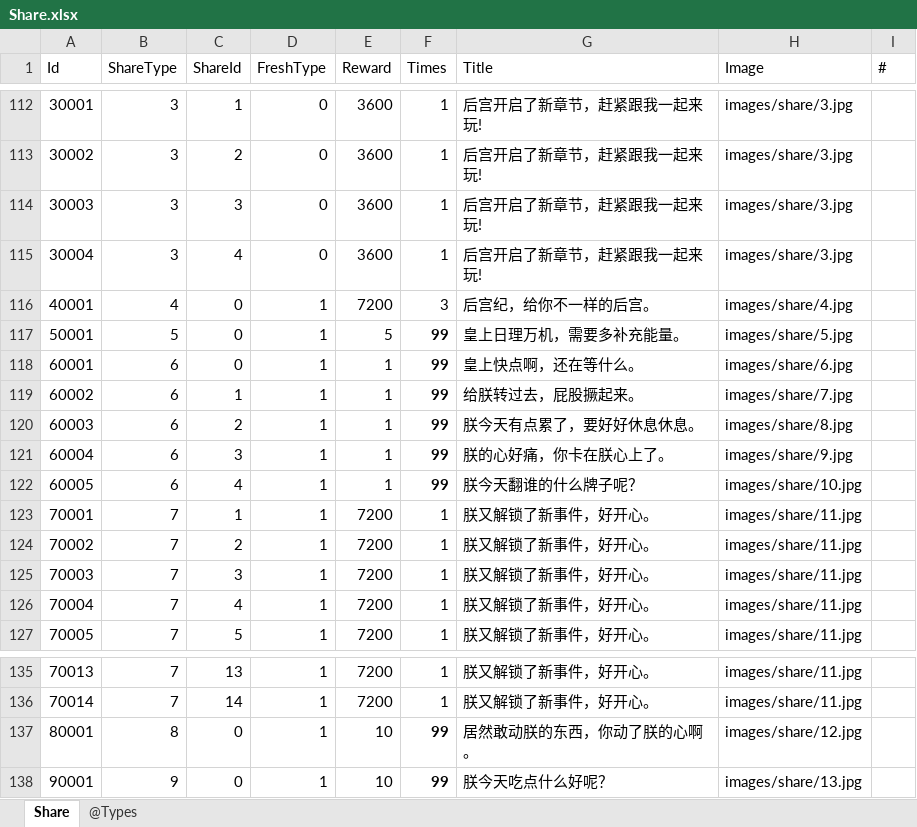
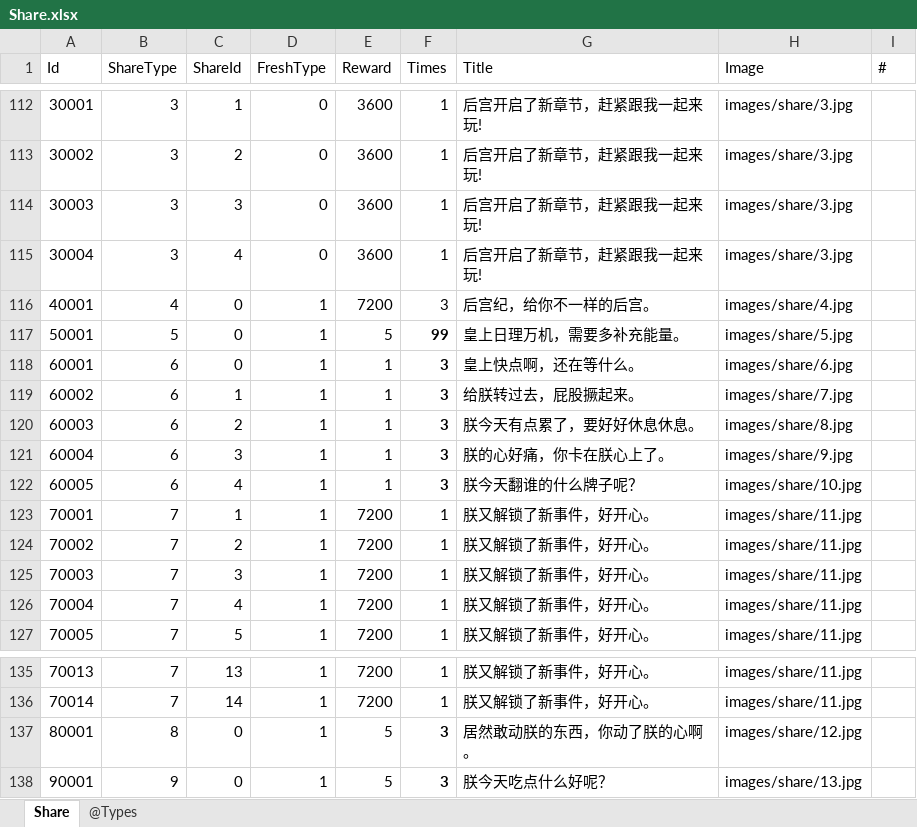
Before and after one commit to gaozhengshuang/familyfight, an Excel workbook: docs/excel/Share.xlsx, sheet Share, drawn as a sheet; only a part is shown, gaps mark what is left out; values as stored, in another font and other column widths than the file's, no borders; the diff names each change by its address in the sheet, - before the commit and + after, or states it on an @@ line.

```diff
--- a/docs/excel/Share.xlsx (sheet Share)
+++ b/docs/excel/Share.xlsx (sheet Share)
-F118:F122 (Times): 99
+F118:F122 (Times): 3
-E137:E138 (Reward): 10
+E137:E138 (Reward): 5
-F137:F138 (Times): 99
+F137:F138 (Times): 3
```
Also changed, not shown: docs/excel/Reward.xlsx.
